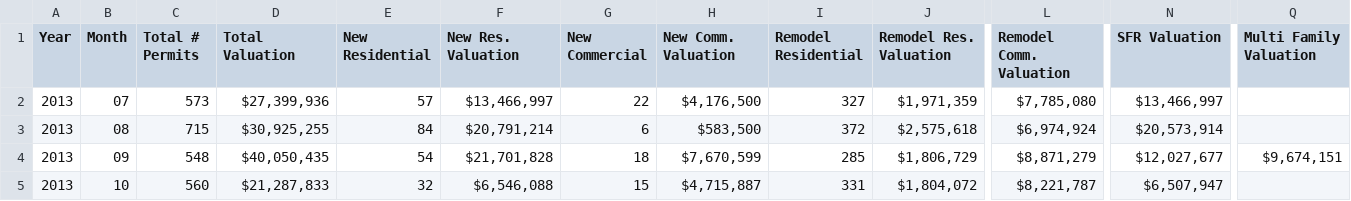
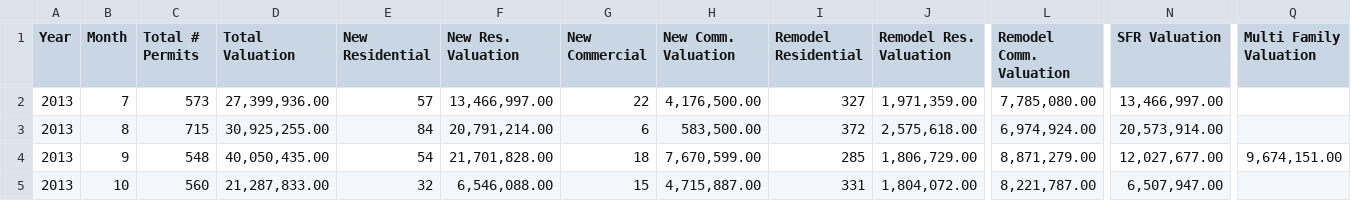
Before and after one commit to CityofReno/Data, a CSV file: community_development/permit_totals_2013_2014.csv, drawn as a sheet; only a part is shown, gaps mark what is left out; the diff covers the shown part only; the diff names each change by its address in the sheet, - before the commit and + after, or states it on an @@ line.

Commit message:
Converted dollar signs to numbers

```diff
--- a/community_development/permit_totals_2013_2014.csv
+++ b/community_development/permit_totals_2013_2014.csv
-B2 (Month): 07
+B2 (Month): 7
-D2 (Total Valuation): $27,399,936
+D2 (Total Valuation): 27,399,936.00
-F2 (New Res. Valuation): $13,466,997
+F2 (New Res. Valuation): 13,466,997.00
-H2 (New Comm. Valuation): $4,176,500
+H2 (New Comm. Valuation): 4,176,500.00
-J2 (Remodel Res. Valuation): $1,971,359
+J2 (Remodel Res. Valuation): 1,971,359.00
-L2 (Remodel Comm. Valuation): $7,785,080
+L2 (Remodel Comm. Valuation): 7,785,080.00
-N2 (SFR Valuation): $13,466,997
+N2 (SFR Valuation): 13,466,997.00
-B3 (Month): 08
+B3 (Month): 8
-D3 (Total Valuation): $30,925,255
+D3 (Total Valuation): 30,925,255.00
-F3 (New Res. Valuation): $20,791,214
+F3 (New Res. Valuation): 20,791,214.00
-H3 (New Comm. Valuation): $583,500
+H3 (New Comm. Valuation): 583,500.00
-J3 (Remodel Res. Valuation): $2,575,618
+J3 (Remodel Res. Valuation): 2,575,618.00
-L3 (Remodel Comm. Valuation): $6,974,924
+L3 (Remodel Comm. Valuation): 6,974,924.00
-N3 (SFR Valuation): $20,573,914
+N3 (SFR Valuation): 20,573,914.00
-B4 (Month): 09
+B4 (Month): 9
-D4 (Total Valuation): $40,050,435
+D4 (Total Valuation): 40,050,435.00
-F4 (New Res. Valuation): $21,701,828
+F4 (New Res. Valuation): 21,701,828.00
-H4 (New Comm. Valuation): $7,670,599
+H4 (New Comm. Valuation): 7,670,599.00
-J4 (Remodel Res. Valuation): $1,806,729
+J4 (Remodel Res. Valuation): 1,806,729.00
-L4 (Remodel Comm. Valuation): $8,871,279
+L4 (Remodel Comm. Valuation): 8,871,279.00
-N4 (SFR Valuation): $12,027,677
+N4 (SFR Valuation): 12,027,677.00
-Q4 (Multi Family Valuation): $9,674,151
+Q4 (Multi Family Valuation): 9,674,151.00
-D5 (Total Valuation): $21,287,833
+D5 (Total Valuation): 21,287,833.00
-F5 (New Res. Valuation): $6,546,088
+F5 (New Res. Valuation): 6,546,088.00
-H5 (New Comm. Valuation): $4,715,887
+H5 (New Comm. Valuation): 4,715,887.00
-J5 (Remodel Res. Valuation): $1,804,072
+J5 (Remodel Res. Valuation): 1,804,072.00
-L5 (Remodel Comm. Valuation): $8,221,787
+L5 (Remodel Comm. Valuation): 8,221,787.00
-N5 (SFR Valuation): $6,507,947
+N5 (SFR Valuation): 6,507,947.00
```
Also changed, not shown: 37 edited cells elsewhere in this file.
